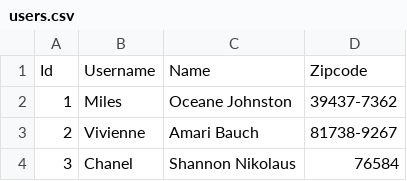
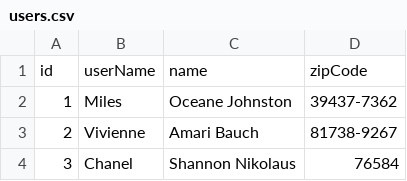
Before and after one commit to oddballteam/challenges, a CSV file: OddJava/src/main/resources/data/users.csv, drawn as a sheet; only a part is shown.

```diff
--- a/OddJava/src/main/resources/data/users.csv
+++ b/OddJava/src/main/resources/data/users.csv
@@ -1,2 +1,2 @@
-Id,Username,Name,Zipcode
+id,userName,name,zipCode
 1,Miles,Oceane Johnston,39437-7362
```
Also changed, not shown: 21 other files.
